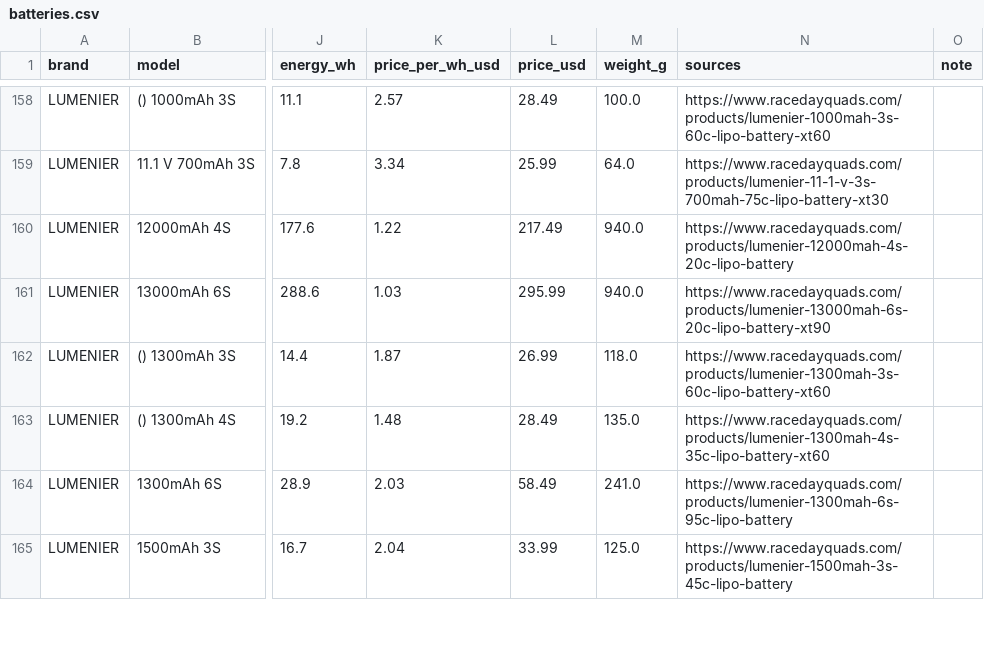
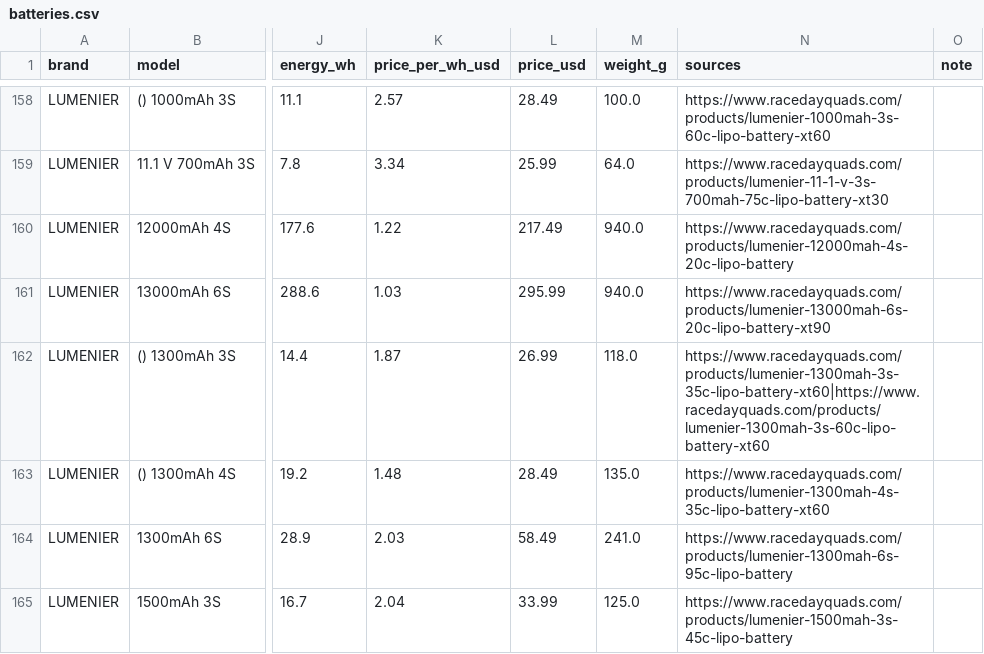
Before and after one commit to fpvdb/fpv-db-data, a CSV file: batteries.csv, drawn as a sheet; only a part is shown, gaps mark what is left out; the diff covers the shown part only; the diff names each change by its address in the sheet, - before the commit and + after, or states it on an @@ line.

```diff
--- a/batteries.csv
+++ b/batteries.csv
-N162 (sources): https://www.racedayquads.com/products/lumenier-1300mah-3s-60c-lipo-battery-xt60
+N162 (sources): https://www.racedayquads.com/products/lumenier-1300mah-3s-35c-lipo-battery-xt60|https://www.racedayquads.com/products/lumenier-1300mah-3s-60c-lipo-battery-xt60
```
Also changed, not shown: 13 edited cells elsewhere in this file, vtx.csv, 8 other files.
